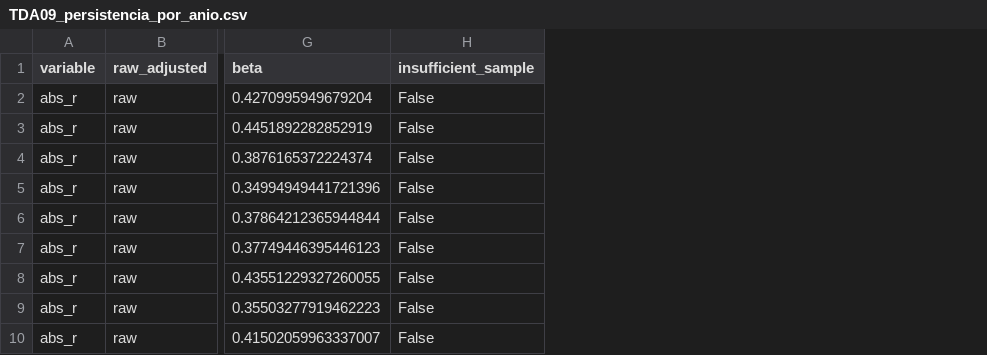
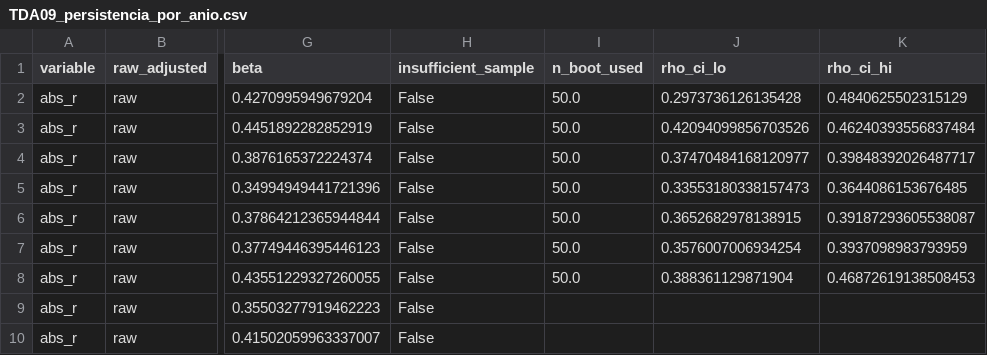
Before and after one commit to GUNAPILLCO/ohlcv_dataroad, a CSV file: reports/mnq/TDA09_persistencia_por_anio.csv, drawn as a sheet; only a part is shown, gaps mark what is left out; the diff names each change by its address in the sheet, - before the commit and + after, or states it on an @@ line.

```diff
--- a/reports/mnq/TDA09_persistencia_por_anio.csv
+++ b/reports/mnq/TDA09_persistencia_por_anio.csv
+column I (n_boot_used), rows 2-8: all 50.0
+column J (rho_ci_lo), rows 2-8: 0.2973736126135428 | 0.42094099856703526 | 0.37470484168120977 | 0.33553180338157473 | 0.3652682978138915 | 0.3576007006934254 | 0.388361129871904
+column K (rho_ci_hi), rows 2-8: 0.4840625502315129 | 0.46240393556837484 | 0.39848392026487717 | 0.3644086153676485 | 0.39187293605538087 | 0.3937098983793959 | 0.46872619138508453
```
Also changed, not shown: reports/mnq/TDA09_persistencia_por_segmento.csv, 8 other files.
